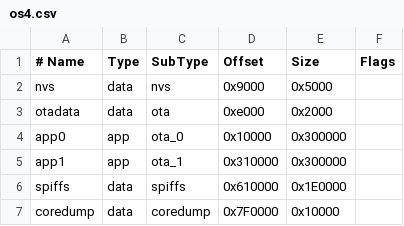
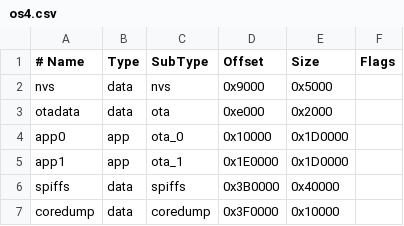
Before and after one commit to OpenSprinkler/OpenSprinkler-Firmware, a CSV file: os4.csv, drawn as a sheet.

```diff
--- a/os4.csv
+++ b/os4.csv
@@ -3,5 +3,5 @@ nvs,      data, nvs,     0x9000,   0x5000,
 otadata,  data, ota,     0xe000,   0x2000,
-app0,     app,  ota_0,   0x10000,  0x300000,
-app1,     app,  ota_1,   0x310000, 0x300000,
-spiffs,   data, spiffs,  0x610000, 0x1E0000,
-coredump, data, coredump,0x7F0000, 0x10000,
+app0,     app,  ota_0,   0x10000,  0x1D0000,
+app1,     app,  ota_1,   0x1E0000, 0x1D0000,
+spiffs,   data, spiffs,  0x3B0000, 0x40000,
+coredump, data, coredump,0x3F0000, 0x10000,
```
Also changed, not shown: 8 other files.
